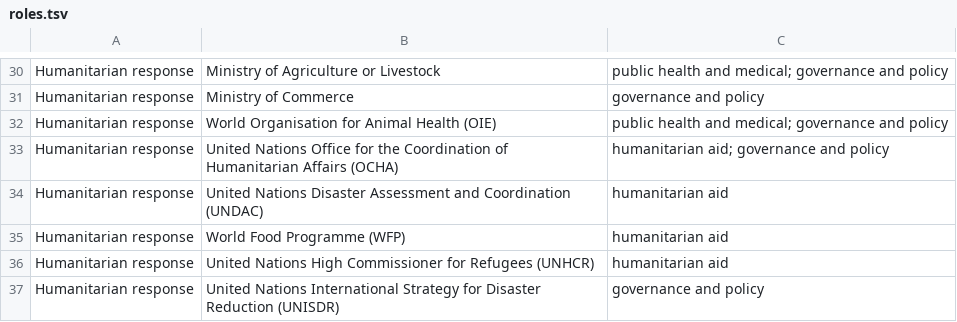
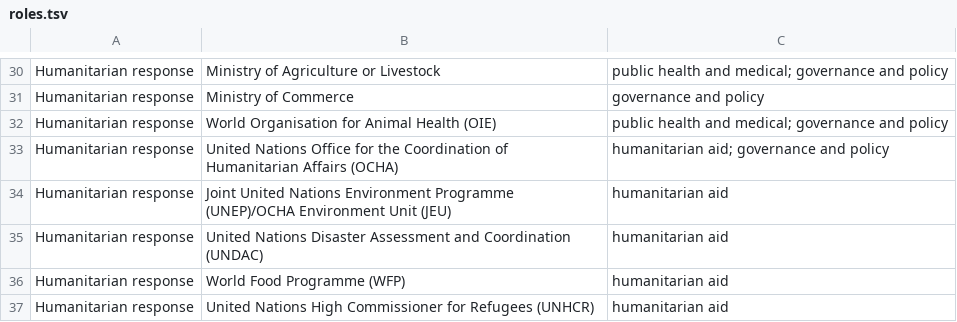
Before and after one commit to talus-analytics-bus/bioscenarios-stakeholders, a TSV file: data/roles.tsv, drawn as a sheet; only a part is shown, gaps mark what is left out; the shorter side is filled out with more unchanged rows.

```diff
--- a/data/roles.tsv
+++ b/data/roles.tsv
@@ -33,2 +33,3 @@ Humanitarian response	World Organisation for Animal Health (OIE)	public health a
 Humanitarian response	United Nations Office for the Coordination of Humanitarian Affairs (OCHA)	humanitarian aid; governance and policy
+Humanitarian response	Joint United Nations Environment Programme (UNEP)/OCHA Environment Unit (JEU)	humanitarian aid
 Humanitarian response	United Nations Disaster Assessment and Coordination (UNDAC)	humanitarian aid
```
Also changed, not shown: data/policyevents.tsv.
